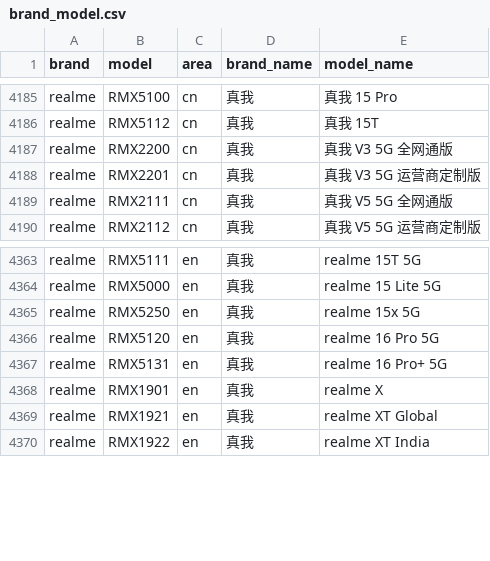
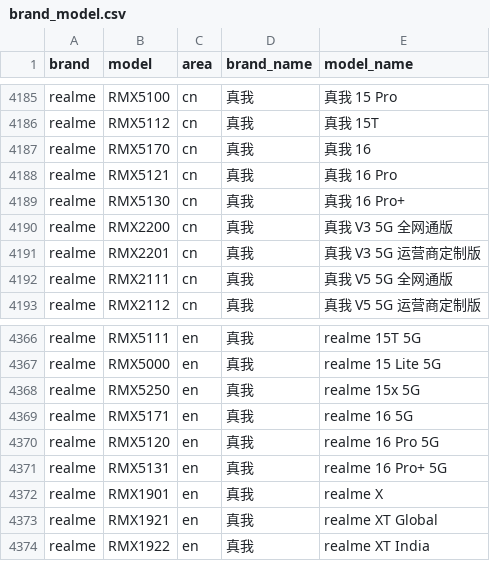
Before and after one commit to ShowMeThe/MobileModels, a CSV file: brand_model.csv, drawn as a sheet; only a part is shown, gaps mark what is left out.

Commit message:
Sync with MobileModels

```diff
--- a/brand_model.csv
+++ b/brand_model.csv
@@ -4186,2 +4186,5 @@ realme,RMX5100,cn,真我, 真我 15 Pro
 realme,RMX5112,cn,真我, 真我 15T
+realme,RMX5170,cn,真我, 真我 16
+realme,RMX5121,cn,真我, 真我 16 Pro
+realme,RMX5130,cn,真我, 真我 16 Pro+
 realme,RMX2200,cn,真我, 真我 V3 5G 全网通版
@@ -4365,2 +4368,3 @@ realme,RMX5000,en,真我, realme 15 Lite 5G
 realme,RMX5250,en,真我, realme 15x 5G
+realme,RMX5171,en,真我, realme 16 5G
 realme,RMX5120,en,真我, realme 16 Pro 5G
```
Also changed, not shown: 1 other file.
